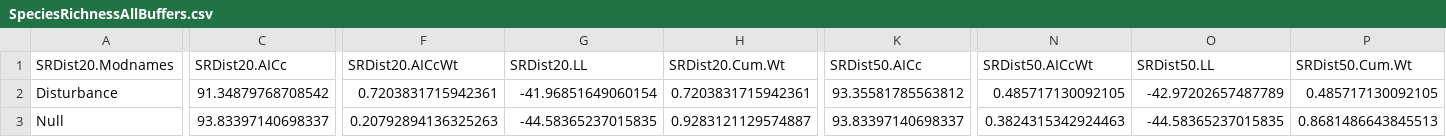
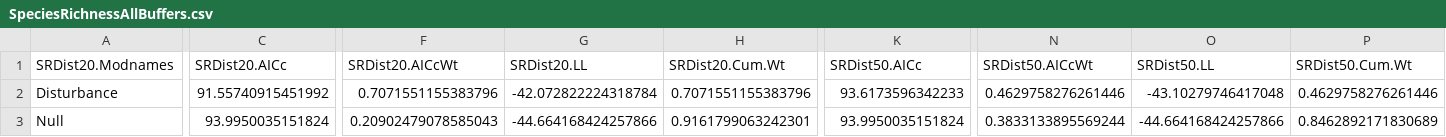
Before and after one commit to icrichmond/UrbanButterflies, a CSV file: output/AIC/SpeciesRichnessAllBuffers.csv, drawn as a sheet; only a part is shown, gaps mark what is left out; the diff covers the shown part only; the diff names each change by its address in the sheet, - before the commit and + after, or states it on an @@ line.

```diff
--- a/output/AIC/SpeciesRichnessAllBuffers.csv
+++ b/output/AIC/SpeciesRichnessAllBuffers.csv
-C2 (SRDist20.AICc): 91.34879768708542
+C2 (SRDist20.AICc): 91.55740915451992
-F2 (SRDist20.AICcWt): 0.7203831715942361
+F2 (SRDist20.AICcWt): 0.7071551155383796
-G2 (SRDist20.LL): -41.96851649060154
+G2 (SRDist20.LL): -42.072822224318784
-H2 (SRDist20.Cum.Wt): 0.7203831715942361
+H2 (SRDist20.Cum.Wt): 0.7071551155383796
-K2 (SRDist50.AICc): 93.35581785563812
+K2 (SRDist50.AICc): 93.6173596342233
-N2 (SRDist50.AICcWt): 0.485717130092105
+N2 (SRDist50.AICcWt): 0.4629758276261446
-O2 (SRDist50.LL): -42.97202657487789
+O2 (SRDist50.LL): -43.10279746417048
-P2 (SRDist50.Cum.Wt): 0.485717130092105
+P2 (SRDist50.Cum.Wt): 0.4629758276261446
-C3 (SRDist20.AICc): 93.83397140698337
+C3 (SRDist20.AICc): 93.9950035151824
-F3 (SRDist20.AICcWt): 0.20792894136325263
+F3 (SRDist20.AICcWt): 0.20902479078585043
-G3 (SRDist20.LL): -44.58365237015835
+G3 (SRDist20.LL): -44.664168424257866
-H3 (SRDist20.Cum.Wt): 0.9283121129574887
+H3 (SRDist20.Cum.Wt): 0.9161799063242301
-K3 (SRDist50.AICc): 93.83397140698337
+K3 (SRDist50.AICc): 93.9950035151824
-N3 (SRDist50.AICcWt): 0.3824315342924463
+N3 (SRDist50.AICcWt): 0.3833133895569244
-O3 (SRDist50.LL): -44.58365237015835
+O3 (SRDist50.LL): -44.664168424257866
-P3 (SRDist50.Cum.Wt): 0.8681486643845513
+P3 (SRDist50.Cum.Wt): 0.8462892171830689
```
Also changed, not shown: 154 edited cells elsewhere in this file, output/AIC/AbundanceAllBuffers.csv, output/AIC/ShannonAllBuffers.csv, 8 other files.
